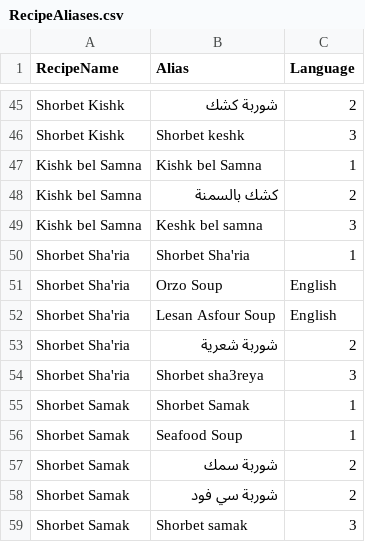
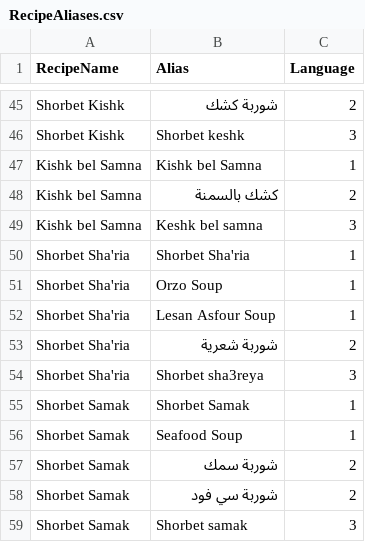
Before and after one commit to HESHAM-MOSA3D/Project-CSVs, a CSV file: RecipeAliases.csv, drawn as a sheet; only a part is shown, gaps mark what is left out.

Commit message:
Fix Shorbet Sha'ria alias entries

```diff
--- a/RecipeAliases.csv
+++ b/RecipeAliases.csv
@@ -50,4 +50,4 @@ Kishk bel Samna,Keshk bel samna,3
 Shorbet Sha'ria,Shorbet Sha'ria,1
-Shorbet Sha'ria,Orzo Soup,English
-Shorbet Sha'ria,Lesan Asfour Soup,English
+Shorbet Sha'ria,Orzo Soup,1
+Shorbet Sha'ria,Lesan Asfour Soup,1
 Shorbet Sha'ria,شوربة شعرية,2
```
